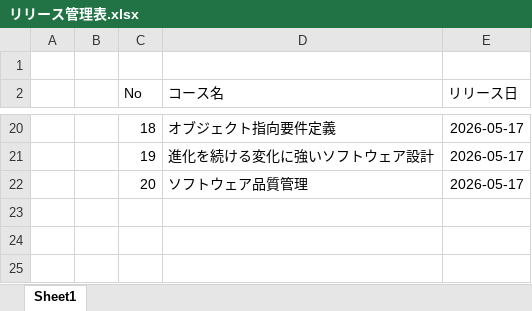
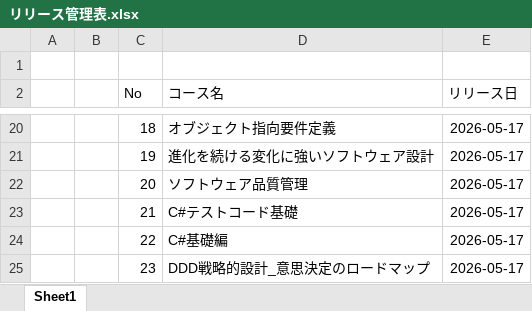
Before and after one commit to fullness-MFurukawa/TrainingHP, an Excel workbook: リリース管理表.xlsx, sheet Sheet1, drawn as a sheet; only a part is shown, gaps mark what is left out; values as stored, in another font and other column widths than the file's, no borders; the diff names each change by its address in the sheet, - before the commit and + after, or states it on an @@ line.

```diff
--- a/リリース管理表.xlsx (sheet Sheet1)
+++ b/リリース管理表.xlsx (sheet Sheet1)
+row 23:  |  | 21 | C#テストコード基礎 | 2026-05-17
+row 24:  |  | 22 | C#基礎編 | 2026-05-17
+row 25:  |  | 23 | DDD戦略的設計_意思決定のロードマップ | 2026-05-17
```
Also changed, not shown: 7 other files.
